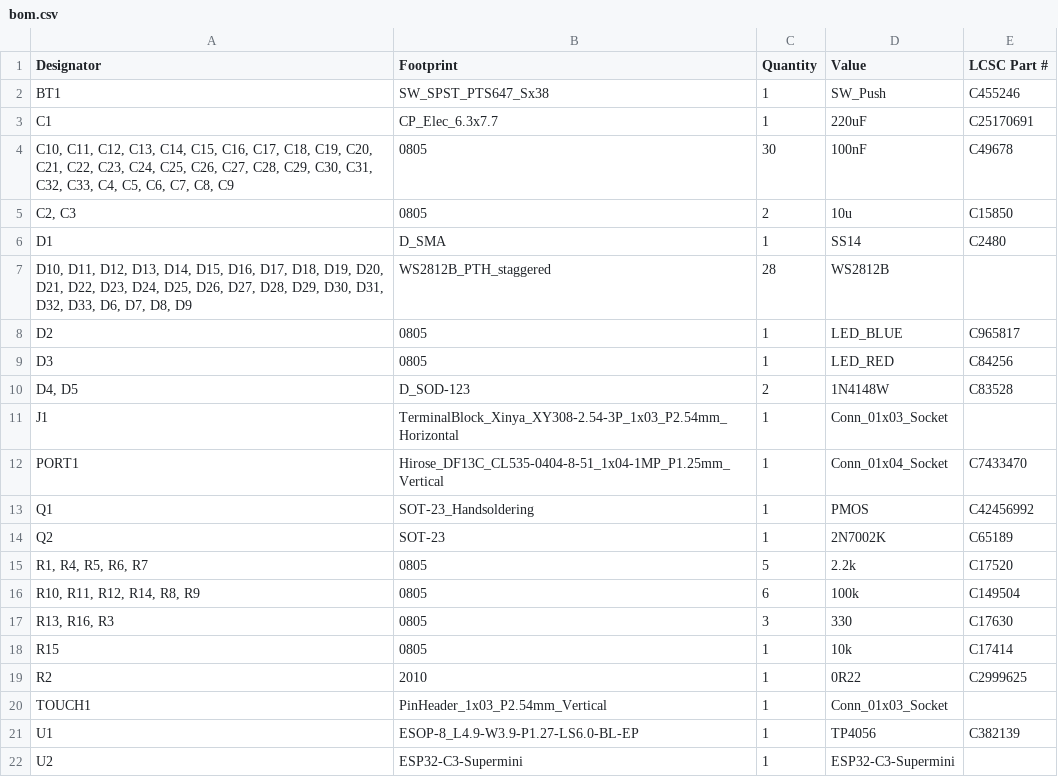
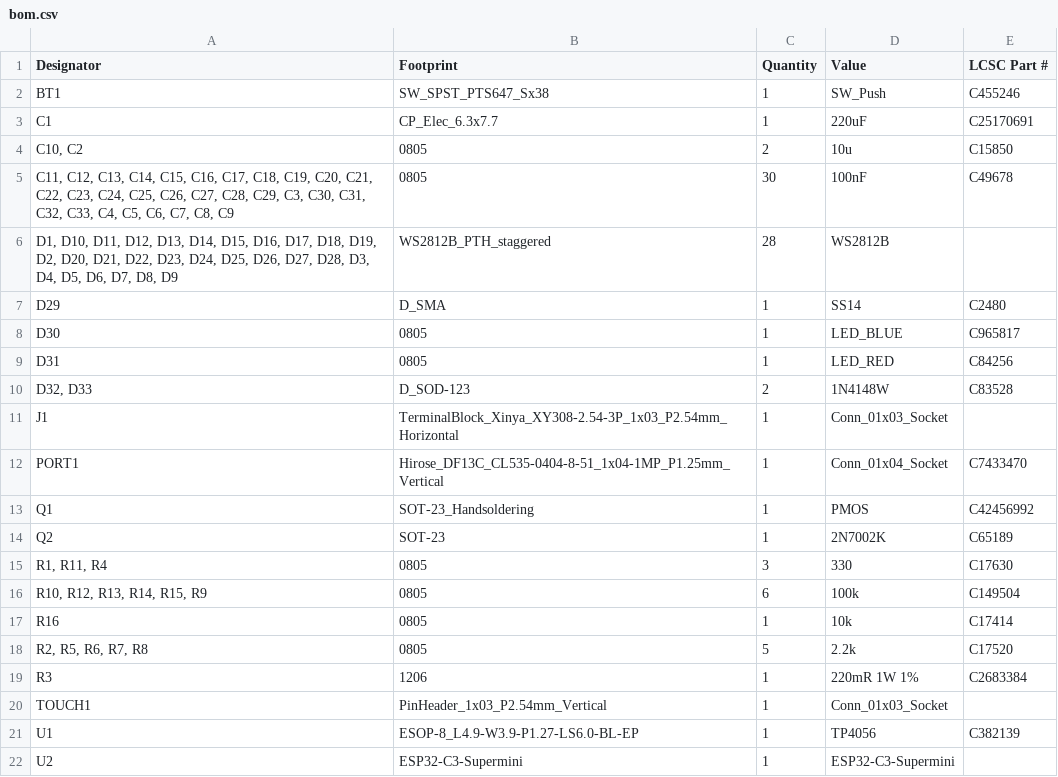
Before and after one commit to machadoleonardo94/lux-et-tenebris, a CSV file: Hardware/Marajoara_PCB/production/bom.csv, drawn as a sheet.

```diff
--- a/Hardware/Marajoara_PCB/production/bom.csv
+++ b/Hardware/Marajoara_PCB/production/bom.csv
@@ -3,9 +3,9 @@ BT1,SW_SPST_PTS647_Sx38,1,SW_Push,C455246
 C1,CP_Elec_6.3x7.7,1,220uF,C25170691
-"C10, C11, C12, C13, C14, C15, C16, C17, C18, C19, C20, C21, C22, C23, C24, C25, C26, C27, C28, C29, C30, C31, C32, C33, C4, C5, C6, C7, C8, C9",0805,30,100nF,C49678
-"C2, C3",0805,2,10u,C15850
-D1,D_SMA,1,SS14,C2480
-"D10, D11, D12, D13, D14, D15, D16, D17, D18, D19, D20, D21, D22, D23, D24, D25, D26, D27, D28, D29, D30, D31, D32, D33, D6, D7, D8, D9",WS2812B_PTH_staggered,28,WS2812B,
-D2,0805,1,LED_BLUE,C965817
-D3,0805,1,LED_RED,C84256
-"D4, D5",D_SOD-123,2,1N4148W,C83528
+"C10, C2",0805,2,10u,C15850
+"C11, C12, C13, C14, C15, C16, C17, C18, C19, C20, C21, C22, C23, C24, C25, C26, C27, C28, C29, C3, C30, C31, C32, C33, C4, C5, C6, C7, C8, C9",0805,30,100nF,C49678
+"D1, D10, D11, D12, D13, D14, D15, D16, D17, D18, D19, D2, D20, D21, D22, D23, D24, D25, D26, D27, D28, D3, D4, D5, D6, D7, D8, D9",WS2812B_PTH_staggered,28,WS2812B,
+D29,D_SMA,1,SS14,C2480
+D30,0805,1,LED_BLUE,C965817
+D31,0805,1,LED_RED,C84256
+"D32, D33",D_SOD-123,2,1N4148W,C83528
 J1,TerminalBlock_Xinya_XY308-2.54-3P_1x03_P2.54mm_Horizontal,1,Conn_01x03_Socket,
@@ -14,7 +14,7 @@ Q1,SOT-23_Handsoldering,1,PMOS,C42456992
 Q2,SOT-23,1,2N7002K,C65189
-"R1, R4, R5, R6, R7",0805,5,2.2k,C17520
-"R10, R11, R12, R14, R8, R9",0805,6,100k,C149504
-"R13, R16, R3",0805,3,330,C17630
-R15,0805,1,10k,C17414
-R2,2010,1,0R22,C2999625
+"R1, R11, R4",0805,3,330,C17630
+"R10, R12, R13, R14, R15, R9",0805,6,100k,C149504
+R16,0805,1,10k,C17414
+"R2, R5, R6, R7, R8",0805,5,2.2k,C17520
+R3,1206,1,220mR 1W 1%,C2683384
 TOUCH1,PinHeader_1x03_P2.54mm_Vertical,1,Conn_01x03_Socket,
```
Also changed, not shown: Hardware/Marajoara_PCB/production/designators.csv, Hardware/Marajoara_PCB/production/positions.csv, 22 other files.
